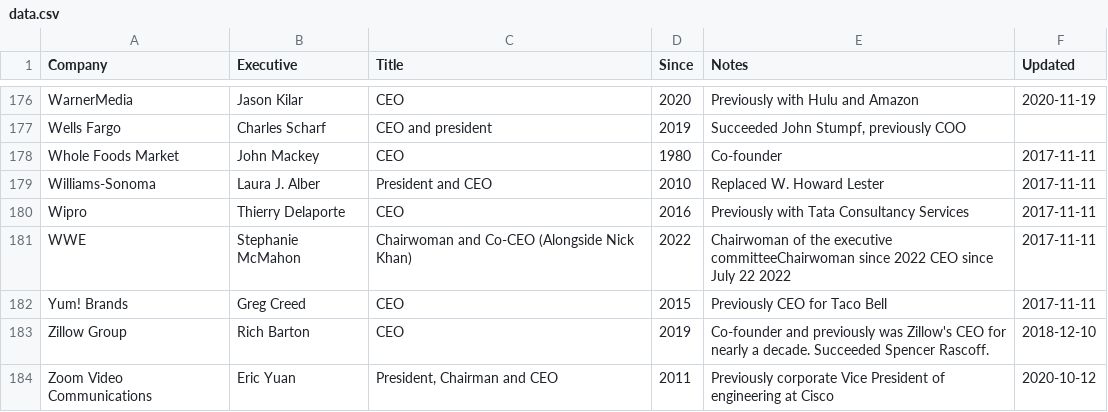
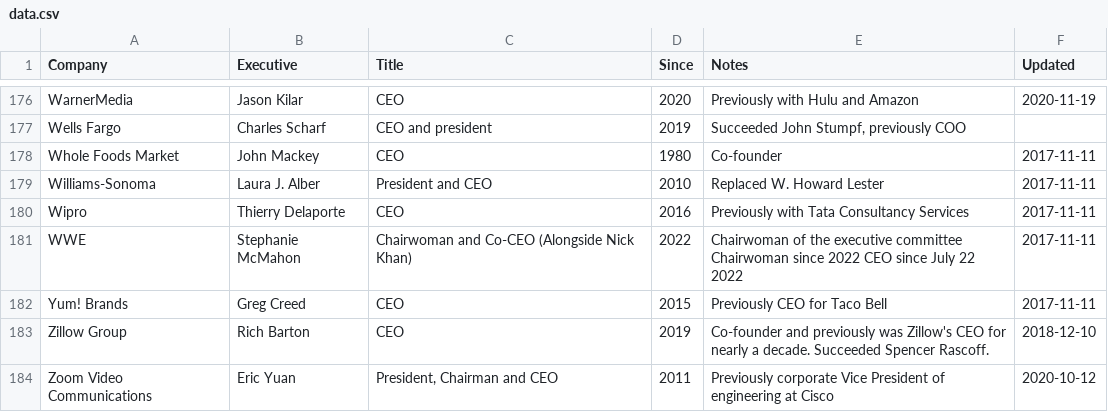
Before and after one commit to dylanroy/ceo-dataset, a CSV file: data.csv, drawn as a sheet; only a part is shown, gaps mark what is left out.

Commit message:
Latest data: Mon Sep 19 16:04:01 UTC 2022

```diff
--- a/data.csv
+++ b/data.csv
@@ -180,3 +180,3 @@ Williams-Sonoma,Laura J. Alber,President and CEO,2010,Replaced W. Howard Lester,
 Wipro,Thierry Delaporte,CEO,2016,Previously with Tata Consultancy Services,2017-11-11
-WWE,Stephanie McMahon,Chairwoman and Co-CEO (Alongside Nick Khan) ,2022,Chairwoman of the executive committeeChairwoman since 2022 CEO since July 22 2022,2017-11-11
+WWE,Stephanie McMahon,Chairwoman and Co-CEO (Alongside Nick Khan) ,2022,Chairwoman of the executive committee Chairwoman since 2022  CEO since July 22 2022,2017-11-11
 Yum! Brands,Greg Creed,CEO,2015,Previously CEO for Taco Bell,2017-11-11
```
